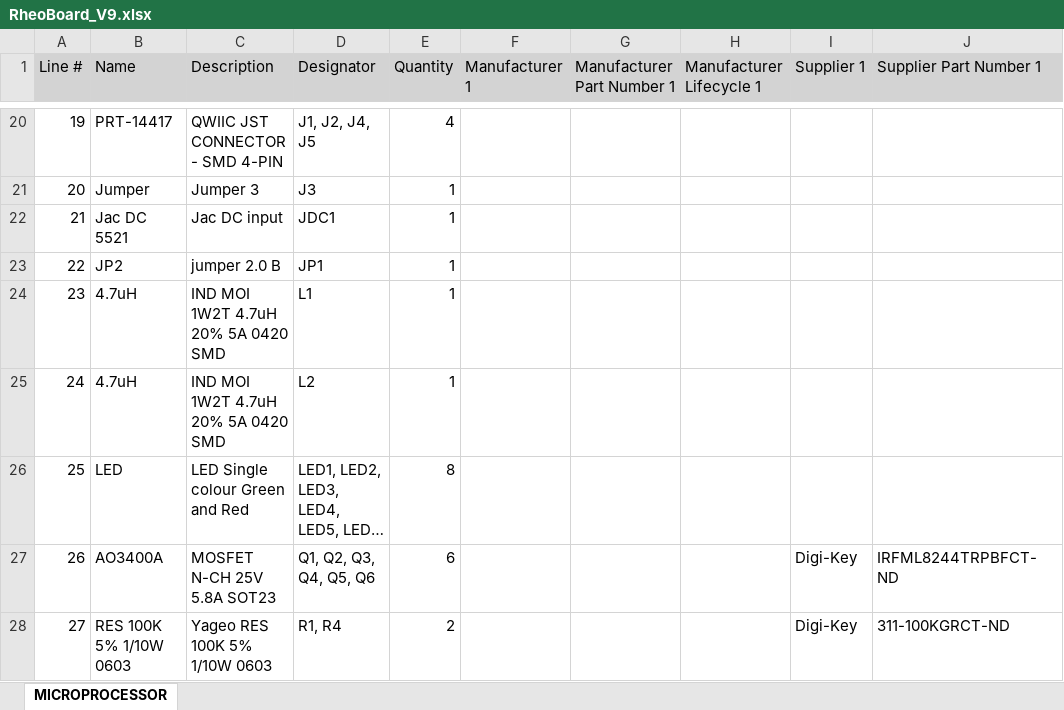
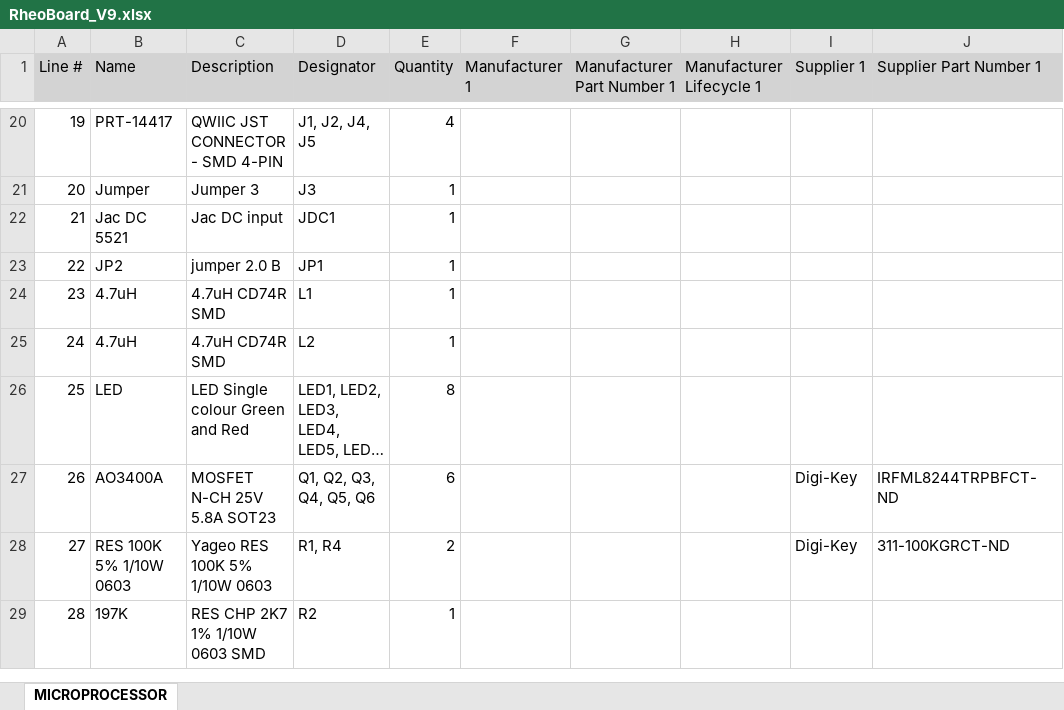
Before and after one commit to The-Hybrid-Atelier/RheoBoard, an Excel workbook: RheoBoard-PCB_V9/Bill of Materials/RheoBoard_V9.xlsx, sheet MICROPROCESSOR, drawn as a sheet; only a part is shown, gaps mark what is left out; the shorter side is filled out with more unchanged rows; long unchanged cells end in …; values as stored, in another font and other column widths than the file's, no borders; the diff names each change by its address in the sheet, - before the commit and + after, or states it on an @@ line.

Commit message:
Update RheoBoard V9 BOM spreadsheet
Refreshes `RheoBoard_V9.xlsx` with the latest bill of materials revisions for the V9 PCB.

```diff
--- a/RheoBoard-PCB_V9/Bill of Materials/RheoBoard_V9.xlsx (sheet MICROPROCESSOR)
+++ b/RheoBoard-PCB_V9/Bill of Materials/RheoBoard_V9.xlsx (sheet MICROPROCESSOR)
-C24:C25 (Description): IND MOI 1W2T 4.7uH 20% 5A 0420 SMD
+C24:C25 (Description): 4.7uH CD74R SMD
```
